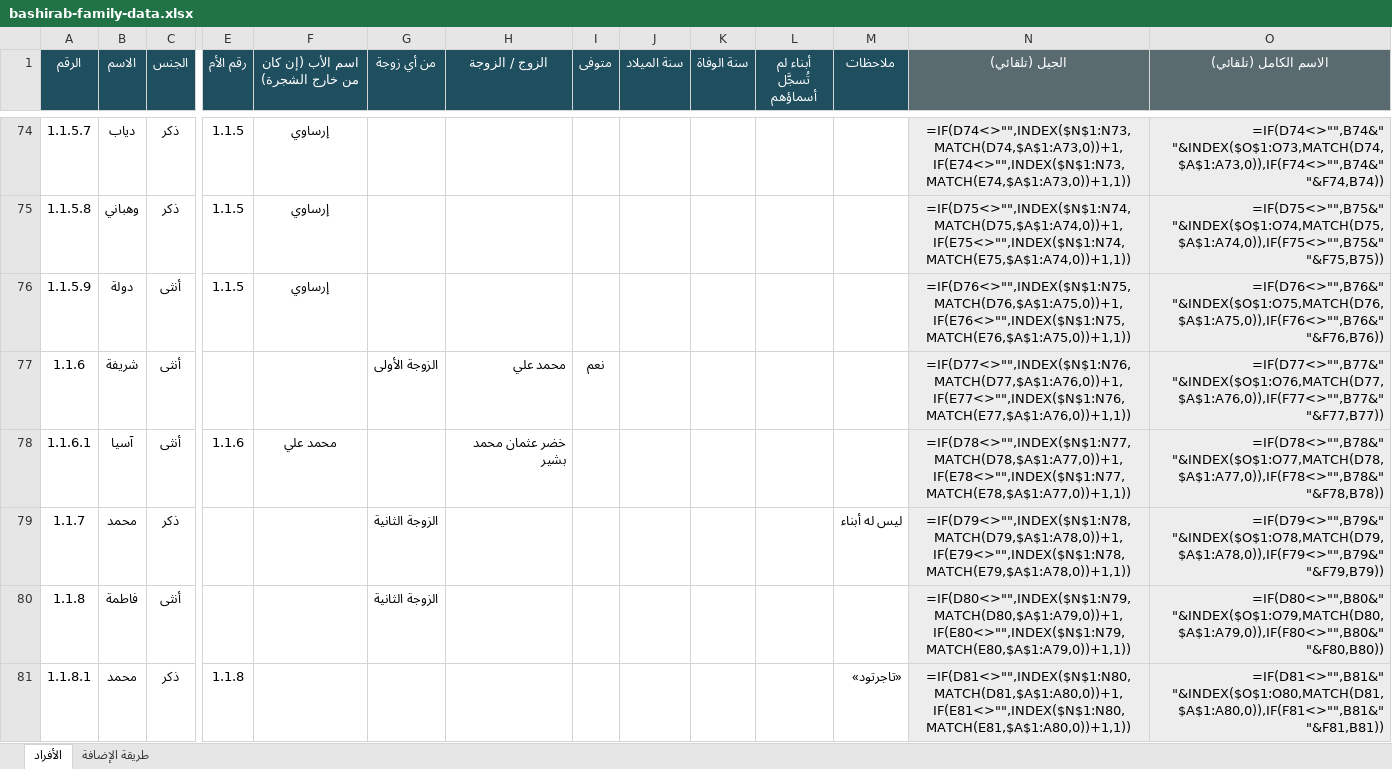
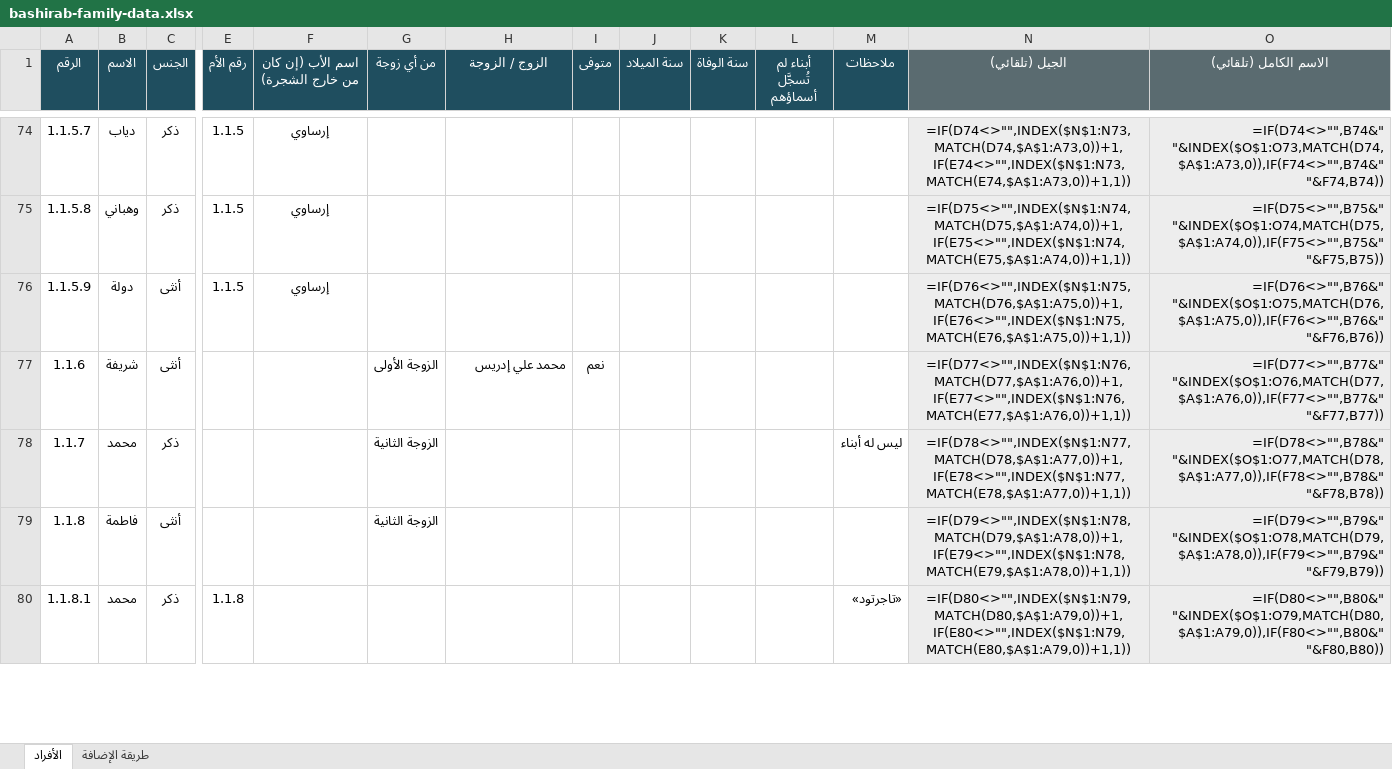
Before and after one commit to abdulhadibasheer11-debug/bashirab-family, an Excel workbook: bashirab-family-data.xlsx, sheet الأفراد, drawn as a sheet; only a part is shown, gaps mark what is left out; values as stored, in another font and other column widths than the file's, no borders; formulas without a stored value are shown as written; removed rows and columns are numbered as before the commit, all else as after; rows hold the shown columns only; the diff covers the shown part only; the diff names each change by its address in the sheet, - before the commit and + after, or states it on an @@ line.

```diff
--- a/bashirab-family-data.xlsx (sheet الأفراد)
+++ b/bashirab-family-data.xlsx (sheet الأفراد)
-H77 (الزوج / الزوجة): محمد علي
+H77 (الزوج / الزوجة): محمد علي إدريس
-row 78: 1.1.6.1 | آسيا | أنثى | 1.1.6 | محمد علي |  | خضر عثمان محمد بشير |  |  |  |  |  | =IF(D78<>"",INDEX($N$1:N77,MATCH(D78,$A$1:A77,0))+1,IF(E78<>"",INDEX($N$1:N77,MATCH(E78,$A$1:A77,0))+1,1)) | =IF(D78<>"",B78&" "&INDEX($O$1:O77,MATCH(D78,$A$1:A77,0)),IF(F78<>"",B78&" "&F78,B78))
-N78 (الجيل (تلقائي)): =IF(D79<>"",INDEX($N$1:N78,MATCH(D79,$A$1:A78,0))+1,IF(E79<>"",INDEX($N$1:N78,MATCH(E79,$A$1:A78,0))+1,1))
+N78 (الجيل (تلقائي)): =IF(D78<>"",INDEX($N$1:N77,MATCH(D78,$A$1:A77,0))+1,IF(E78<>"",INDEX($N$1:N77,MATCH(E78,$A$1:A77,0))+1,1))
-O78 (الاسم الكامل (تلقائي)): =IF(D79<>"",B79&" "&INDEX($O$1:O78,MATCH(D79,$A$1:A78,0)),IF(F79<>"",B79&" "&F79,B79))
+O78 (الاسم الكامل (تلقائي)): =IF(D78<>"",B78&" "&INDEX($O$1:O77,MATCH(D78,$A$1:A77,0)),IF(F78<>"",B78&" "&F78,B78))
-N79 (الجيل (تلقائي)): =IF(D80<>"",INDEX($N$1:N79,MATCH(D80,$A$1:A79,0))+1,IF(E80<>"",INDEX($N$1:N79,MATCH(E80,$A$1:A79,0))+1,1))
+N79 (الجيل (تلقائي)): =IF(D79<>"",INDEX($N$1:N78,MATCH(D79,$A$1:A78,0))+1,IF(E79<>"",INDEX($N$1:N78,MATCH(E79,$A$1:A78,0))+1,1))
-O79 (الاسم الكامل (تلقائي)): =IF(D80<>"",B80&" "&INDEX($O$1:O79,MATCH(D80,$A$1:A79,0)),IF(F80<>"",B80&" "&F80,B80))
+O79 (الاسم الكامل (تلقائي)): =IF(D79<>"",B79&" "&INDEX($O$1:O78,MATCH(D79,$A$1:A78,0)),IF(F79<>"",B79&" "&F79,B79))
-N80 (الجيل (تلقائي)): =IF(D81<>"",INDEX($N$1:N80,MATCH(D81,$A$1:A80,0))+1,IF(E81<>"",INDEX($N$1:N80,MATCH(E81,$A$1:A80,0))+1,1))
+N80 (الجيل (تلقائي)): =IF(D80<>"",INDEX($N$1:N79,MATCH(D80,$A$1:A79,0))+1,IF(E80<>"",INDEX($N$1:N79,MATCH(E80,$A$1:A79,0))+1,1))
-O80 (الاسم الكامل (تلقائي)): =IF(D81<>"",B81&" "&INDEX($O$1:O80,MATCH(D81,$A$1:A80,0)),IF(F81<>"",B81&" "&F81,B81))
+O80 (الاسم الكامل (تلقائي)): =IF(D80<>"",B80&" "&INDEX($O$1:O79,MATCH(D80,$A$1:A79,0)),IF(F80<>"",B80&" "&F80,B80))
```
Also changed, not shown: 2 added rows, 1 removed row and 1097 edited cells elsewhere in this sheet, source/بيانات عائلة البشيراب.xlsx, 3 other files.
